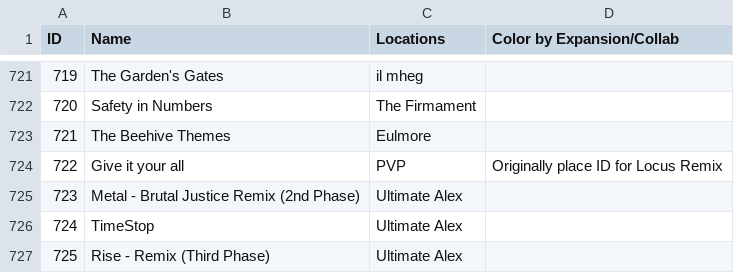
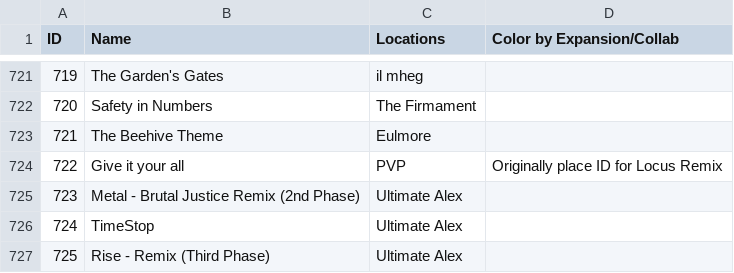
Before and after one commit to Caraxi/OrchestrionPlugin, a CSV file: Data/xiv_bgm.csv, drawn as a sheet; only a part is shown, gaps mark what is left out.

Commit message:
Update xiv_bgm.csv
Typo

```diff
--- a/Data/xiv_bgm.csv
+++ b/Data/xiv_bgm.csv
@@ -722,3 +722,3 @@ ID;Name;Locations;Color by Expansion/Collab
 720;Safety in Numbers;The Firmament;
-721;The Beehive Themes;Eulmore;
+721;The Beehive Theme;Eulmore;
 722;Give it your all;PVP;Originally place ID for Locus Remix
```
